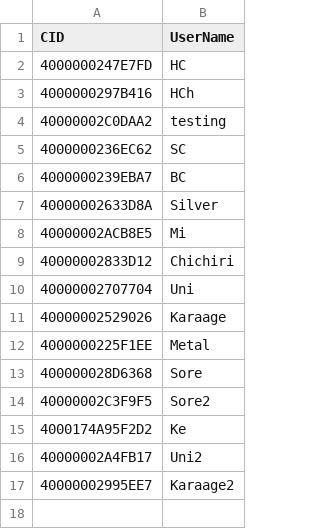
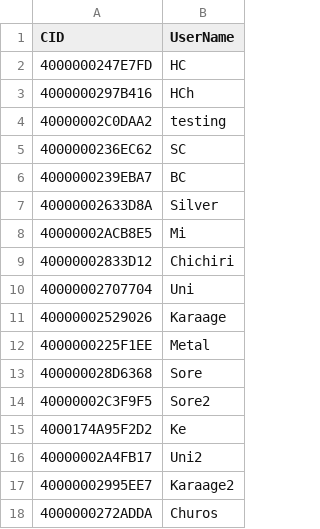
Before and after one commit to cielo-h/database, a CSV file: PosAccount.csv, drawn as a sheet; the diff names each change by its address in the sheet, - before the commit and + after, or states it on an @@ line.

Commit message:
Update PosAccount.csv

```diff
--- a/PosAccount.csv
+++ b/PosAccount.csv
+row 18: 4000000272ADDA | Churos
```
